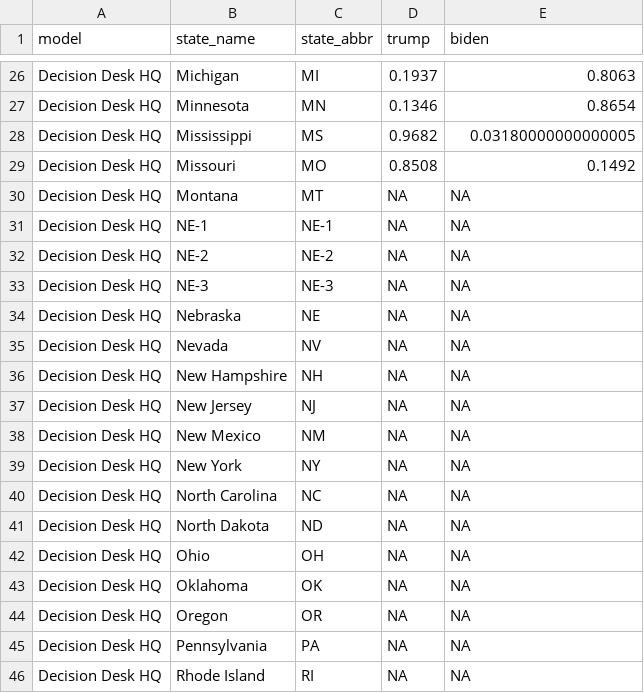
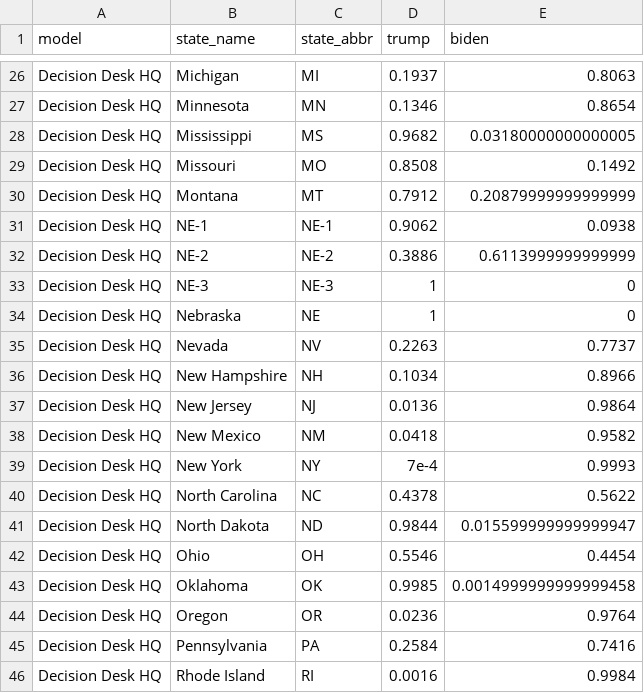
Before and after one commit to wjakethompson/2020-election-forecasts, a CSV file: forecasts/decisiondeskhq.csv, drawn as a sheet; only a part is shown, gaps mark what is left out; the diff covers the shown part only.

Commit message:
update forecasts

```diff
--- a/forecasts/decisiondeskhq.csv
+++ b/forecasts/decisiondeskhq.csv
@@ -29,18 +29,18 @@ Decision Desk HQ,Mississippi,MS,0.9682,0.03180000000000005
 Decision Desk HQ,Missouri,MO,0.8508,0.1492
-Decision Desk HQ,Montana,MT,NA,NA
-Decision Desk HQ,NE-1,NE-1,NA,NA
-Decision Desk HQ,NE-2,NE-2,NA,NA
-Decision Desk HQ,NE-3,NE-3,NA,NA
-Decision Desk HQ,Nebraska,NE,NA,NA
-Decision Desk HQ,Nevada,NV,NA,NA
-Decision Desk HQ,New Hampshire,NH,NA,NA
-Decision Desk HQ,New Jersey,NJ,NA,NA
-Decision Desk HQ,New Mexico,NM,NA,NA
-Decision Desk HQ,New York,NY,NA,NA
-Decision Desk HQ,North Carolina,NC,NA,NA
-Decision Desk HQ,North Dakota,ND,NA,NA
-Decision Desk HQ,Ohio,OH,NA,NA
-Decision Desk HQ,Oklahoma,OK,NA,NA
-Decision Desk HQ,Oregon,OR,NA,NA
-Decision Desk HQ,Pennsylvania,PA,NA,NA
-Decision Desk HQ,Rhode Island,RI,NA,NA
+Decision Desk HQ,Montana,MT,0.7912,0.20879999999999999
+Decision Desk HQ,NE-1,NE-1,0.9062,0.0938
+Decision Desk HQ,NE-2,NE-2,0.3886,0.6113999999999999
+Decision Desk HQ,NE-3,NE-3,1,0
+Decision Desk HQ,Nebraska,NE,1,0
+Decision Desk HQ,Nevada,NV,0.2263,0.7737
+Decision Desk HQ,New Hampshire,NH,0.1034,0.8966
+Decision Desk HQ,New Jersey,NJ,0.0136,0.9864
+Decision Desk HQ,New Mexico,NM,0.0418,0.9582
+Decision Desk HQ,New York,NY,7e-4,0.9993
+Decision Desk HQ,North Carolina,NC,0.4378,0.5622
+Decision Desk HQ,North Dakota,ND,0.9844,0.015599999999999947
+Decision Desk HQ,Ohio,OH,0.5546,0.4454
+Decision Desk HQ,Oklahoma,OK,0.9985,0.0014999999999999458
+Decision Desk HQ,Oregon,OR,0.0236,0.9764
+Decision Desk HQ,Pennsylvania,PA,0.2584,0.7416
+Decision Desk HQ,Rhode Island,RI,0.0016,0.9984
```
Also changed, not shown: 22 edited cells elsewhere in this file, forecasts/economist.csv, forecasts/jhk.csv, 1 other file.
